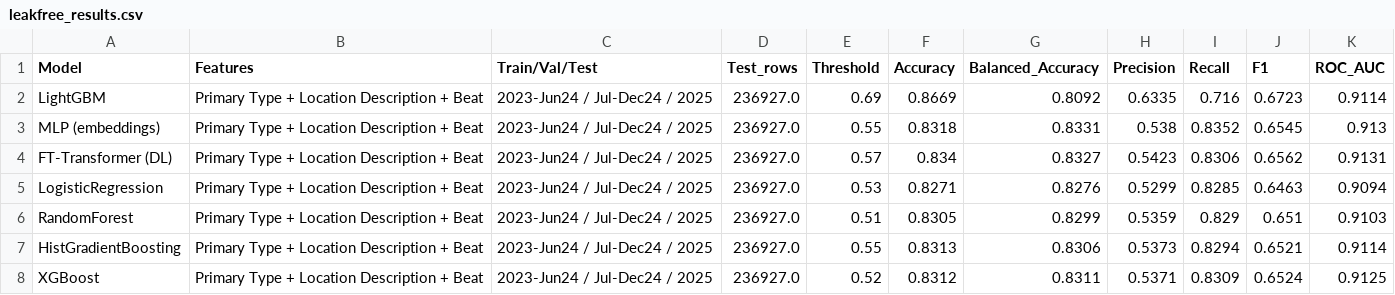
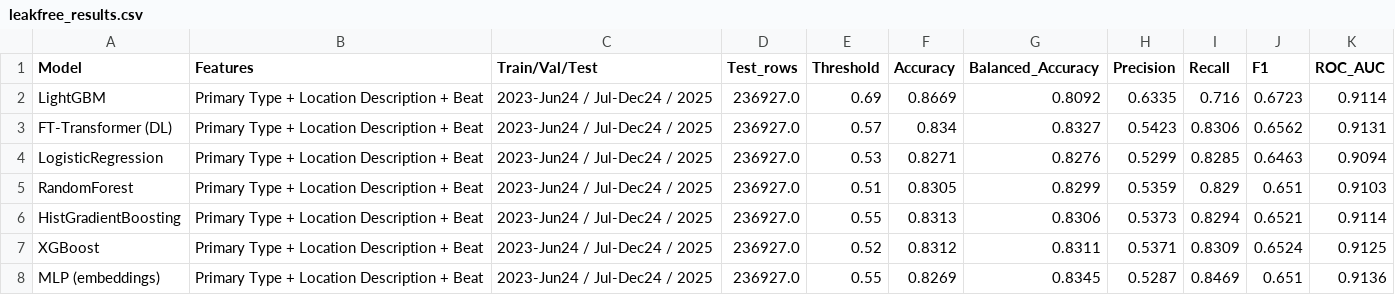
Before and after one commit to PadmasaleAravindaValli/CAPSTONE-PROJECT, a CSV file: outputs/leakfree_results.csv, drawn as a sheet; removed rows and columns are numbered as before the commit, all else as after; the diff names each change by its address in the sheet, - before the commit and + after, or states it on an @@ line.

Commit message:
Add MLP confusion matrix for 2025 test set

```diff
--- a/outputs/leakfree_results.csv
+++ b/outputs/leakfree_results.csv
-row 3: MLP (embeddings) | Primary Type + Location Description + Beat | 2023-Jun24 / Jul-Dec24 / 2025 | 236927.0 | 0.55 | 0.8318 | 0.8331 | 0.538 | 0.8352 | 0.6545 | 0.913
+row 8: MLP (embeddings) | Primary Type + Location Description + Beat | 2023-Jun24 / Jul-Dec24 / 2025 | 236927.0 | 0.55 | 0.8269 | 0.8345 | 0.5287 | 0.8469 | 0.651 | 0.9136
```
Also changed, not shown: 4 other files.
